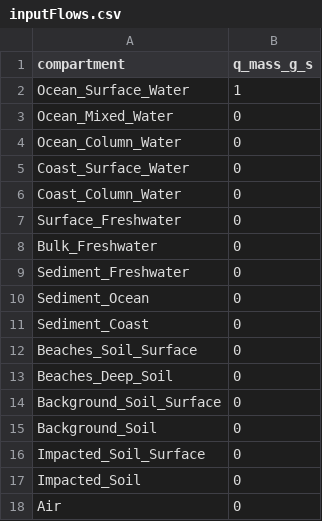
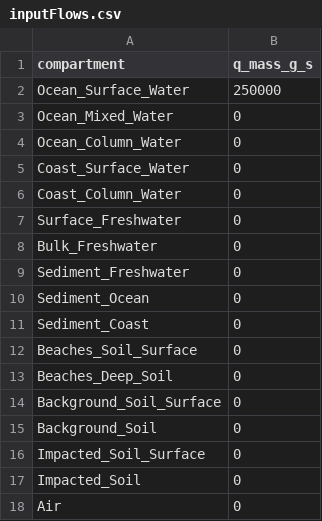
Before and after one commit to microplastics-cluster/UTOPIA_model, a CSV file: inputs/inputFlows.csv, drawn as a sheet.

```diff
--- a/inputs/inputFlows.csv
+++ b/inputs/inputFlows.csv
@@ -1,3 +1,3 @@
 compartment,q_mass_g_s
-Ocean_Surface_Water,1
+Ocean_Surface_Water,250000
 Ocean_Mixed_Water,0
```
Also changed, not shown: 2 other files.
